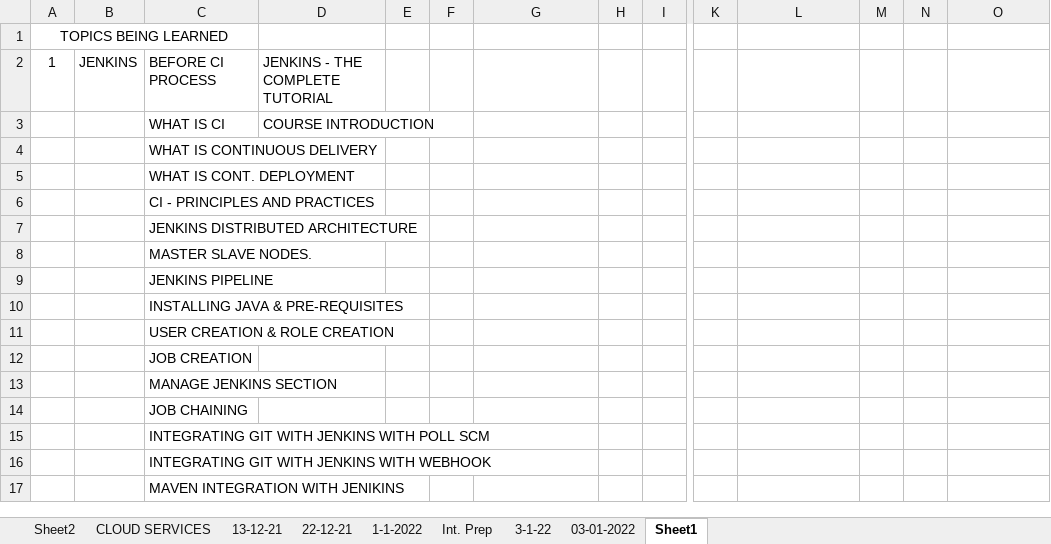
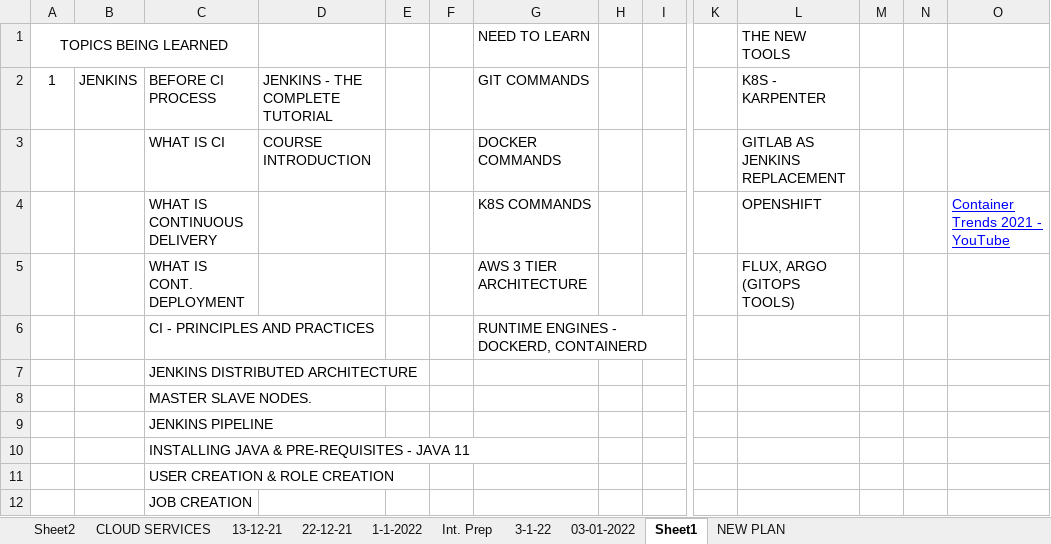
Before and after one commit to avardhineni/DevOps-Projects, an Excel workbook: DPT_INTERVIEW_PREP1.xlsx, sheet Sheet1, drawn as a sheet; only a part is shown, gaps mark what is left out; the shorter side is filled out with more unchanged rows; values as stored, in another font and other column widths than the file's, no borders; removed rows and columns are numbered as before the commit, all else as after; rows hold the shown columns only; the diff covers the shown part only; the diff names each change by its address in the sheet, - before the commit and + after, or states it on an @@ line.

```diff
--- a/DPT_INTERVIEW_PREP1.xlsx (sheet Sheet1)
+++ b/DPT_INTERVIEW_PREP1.xlsx (sheet Sheet1)
+sheet tab: NEW PLAN
-row 1: TOPICS BEING LEARNED
+row 1: TOPICS BEING LEARNED |  |  |  |  |  | NEED TO LEARN |  |  |  | THE NEW TOOLS
-G2: (empty)
+G2: GIT COMMANDS
-L2: (empty)
+L2: K8S - KARPENTER
-G3: (empty)
+G3: DOCKER COMMANDS
-L3: (empty)
+L3: GITLAB AS JENKINS REPLACEMENT
-G4: (empty)
+G4: K8S COMMANDS
-L4: (empty)
+L4: OPENSHIFT
-O4: (empty)
+O4: Container Trends 2021 - YouTube
-G5: (empty)
+G5: AWS 3 TIER ARCHITECTURE
-L5: (empty)
+L5: FLUX, ARGO (GITOPS TOOLS)
-G6: (empty)
+G6: RUNTIME ENGINES - DOCKERD, CONTAINERD
-C10: INSTALLING JAVA & PRE-REQUISITES
+C10: INSTALLING JAVA & PRE-REQUISITES - JAVA 11
```
Also changed, not shown: 22 added rows elsewhere in this sheet, sheet 03-01-2022.
